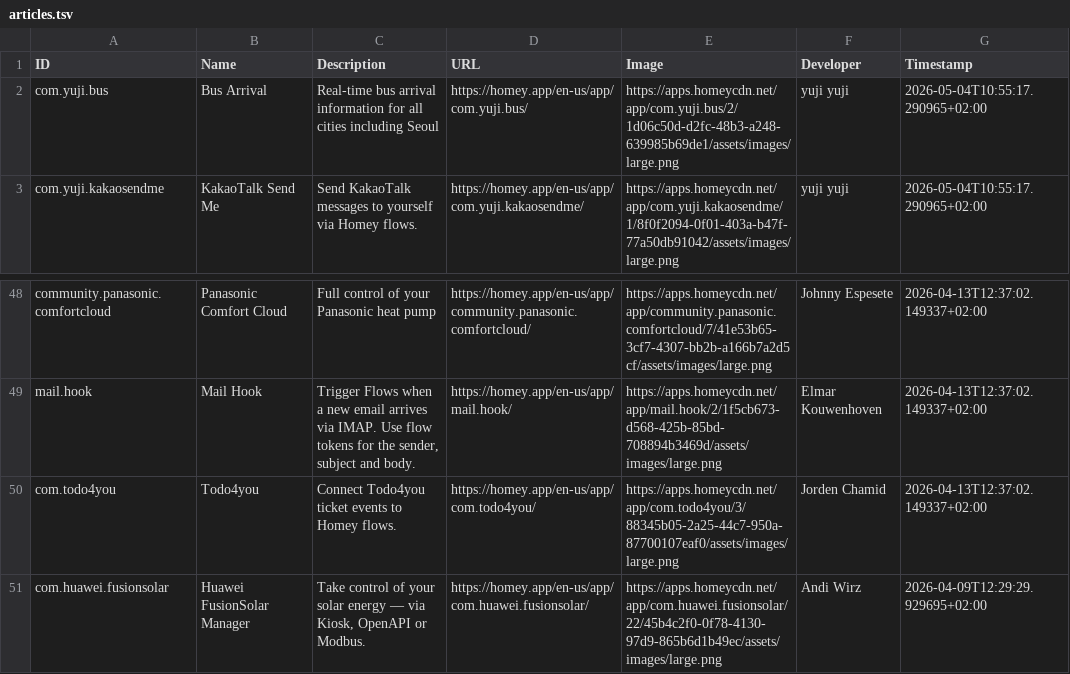
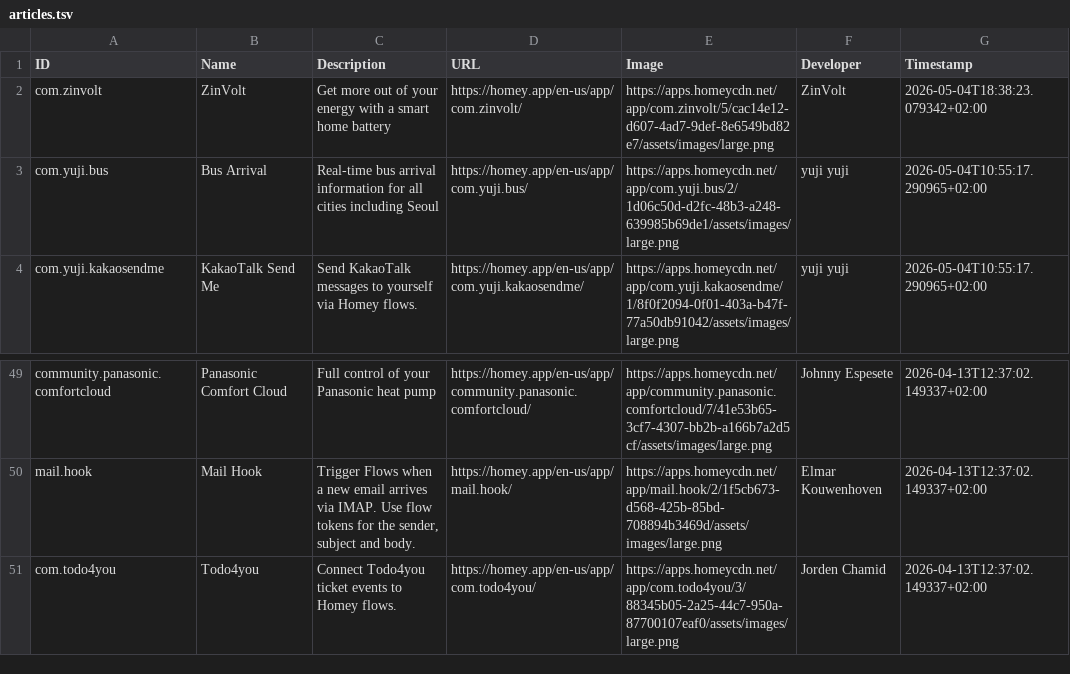
Before and after one commit to bennokress/rss-feeds, a TSV file: Homey App Store - New Apps/articles.tsv, drawn as a sheet; only a part is shown, gaps mark what is left out; removed rows and columns are numbered as before the commit, all else as after; the diff names each change by its address in the sheet, - before the commit and + after, or states it on an @@ line.

```diff
--- a/Homey App Store - New Apps/articles.tsv
+++ b/Homey App Store - New Apps/articles.tsv
+row 2: com.zinvolt | ZinVolt | Get more out of your energy with a smart home battery | https://homey.app/en-us/app/com.zinvolt/ | https://apps.homeycdn.net/app/com.zinvolt/5/cac14e12-d607-4ad7-9def-8e6549bd82e7/assets/images/large.png | ZinVolt | 2026-05-04T18:38:23.079342+02:00
-row 51: com.huawei.fusionsolar | Huawei FusionSolar Manager | Take control of your solar energy — via Kiosk, OpenAPI or Modbus. | https://homey.app/en-us/app/com.huawei.fusionsolar/ | https://apps.homeycdn.net/app/com.huawei.fusionsolar/22/45b4c2f0-0f78-4130-97d9-865b6d1b49ec/assets/images/large.png | Andi Wirz | 2026-04-09T12:29:29.929695+02:00
```
Also changed, not shown: 1 other file.
